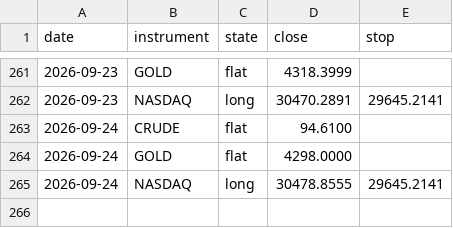
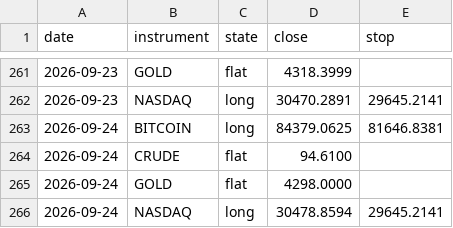
Before and after one commit to ChenGamingIL/falxi-trend-terminal, a CSV file: forward_log.csv, drawn as a sheet; only a part is shown, gaps mark what is left out.

Commit message:
journal: daily state

```diff
--- a/forward_log.csv
+++ b/forward_log.csv
@@ -262,4 +262,5 @@ date,instrument,state,close,stop
 2026-09-23,NASDAQ,long,30470.2891,29645.2141
+2026-09-24,BITCOIN,long,84379.0625,81646.8381
 2026-09-24,CRUDE,flat,94.6100,
 2026-09-24,GOLD,flat,4298.0000,
-2026-09-24,NASDAQ,long,30478.8555,29645.2141
+2026-09-24,NASDAQ,long,30478.8594,29645.2141
```
